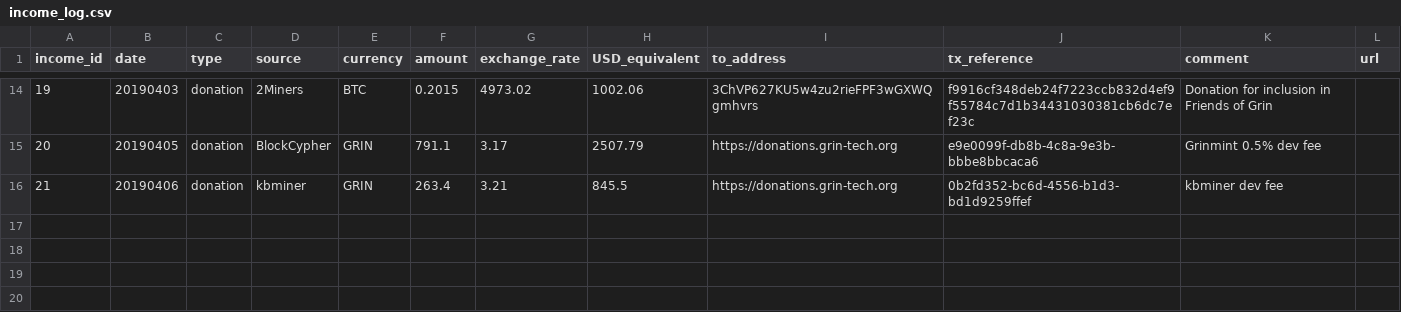
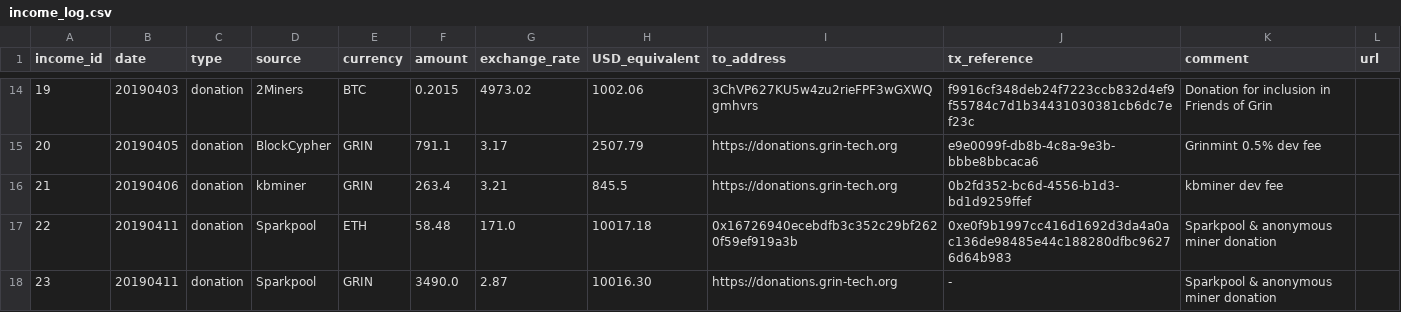
Before and after one commit to mimblewimble/grin-pm, a CSV file: financials/income_log.csv, drawn as a sheet; only a part is shown, gaps mark what is left out.

Commit message:
Sparkpool's 3rd donation (#107)

```diff
--- a/financials/income_log.csv
+++ b/financials/income_log.csv
@@ -16 +16,3 @@ income_id,date,type,source,currency,amount,exchange_rate,USD_equivalent,to_addre
 21,20190406,donation,kbminer,GRIN,263.4,3.21,845.5,https://donations.grin-tech.org,0b2fd352-bc6d-4556-b1d3-bd1d9259ffef,kbminer dev fee,
+22,20190411,donation,Sparkpool,ETH,58.48,171.0,10017.18,0x16726940ecebdfb3c352c29bf2620f59ef919a3b,0xe0f9b1997cc416d1692d3da4a0ac136de98485e44c188280dfbc96276d64b983,Sparkpool & anonymous miner donation,
+23,20190411,donation,Sparkpool,GRIN,3490.0,2.87,10016.30,https://donations.grin-tech.org,-,Sparkpool & anonymous miner donation,
```
